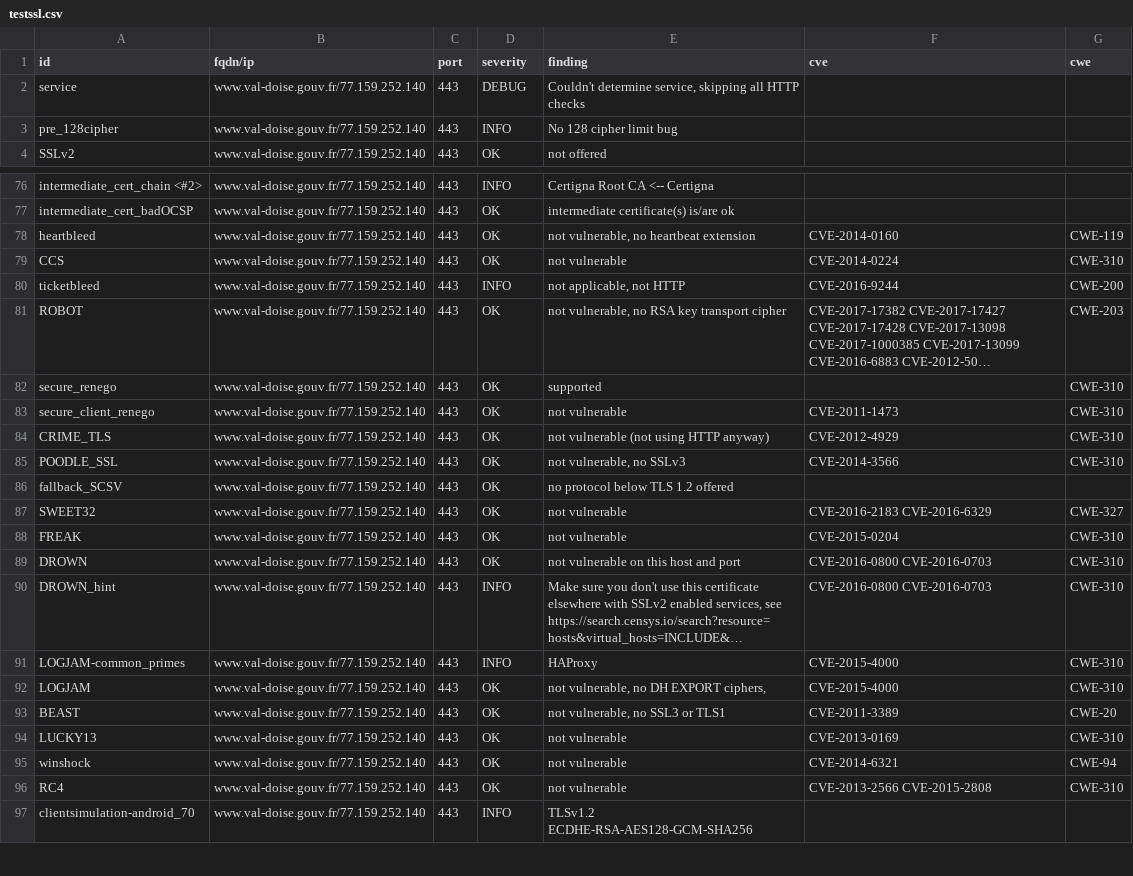
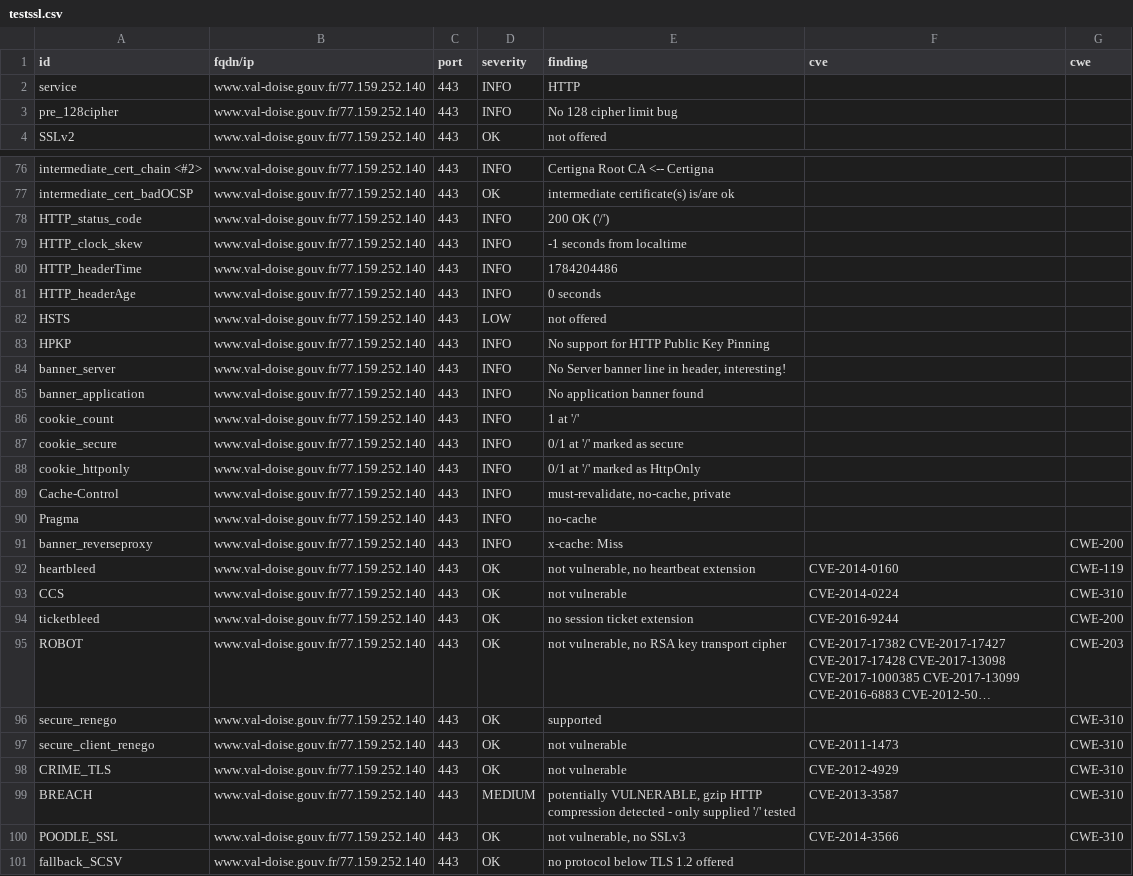
Before and after one commit to dnum-mi/dashlord-extended, a CSV file: results/aHR0cHM6Ly93d3cudmFsLWRvaXNlLmdvdXYuZnI=/testssl.csv, drawn as a sheet; only a part is shown, gaps mark what is left out; the shorter side is filled out with more unchanged rows; long unchanged cells end in …; addresses are those after the commit; the diff covers the shown part only; the diff names each change by its address in the sheet, - before the commit and + after, or states it on an @@ line.

```diff
--- a/results/aHR0cHM6Ly93d3cudmFsLWRvaXNlLmdvdXYuZnI=/testssl.csv
+++ b/results/aHR0cHM6Ly93d3cudmFsLWRvaXNlLmdvdXYuZnI=/testssl.csv
-D2 (severity): DEBUG
+D2 (severity): INFO
-E2 (finding): Couldn't determine service, skipping all HTTP checks
+E2 (finding): HTTP
+row 78: HTTP_status_code | www.val-doise.gouv.fr/77.159.252.140 | 443 | INFO | 200 OK ('/')
+row 79: HTTP_clock_skew | www.val-doise.gouv.fr/77.159.252.140 | 443 | INFO | -1 seconds from localtime
+row 80: HTTP_headerTime | www.val-doise.gouv.fr/77.159.252.140 | 443 | INFO | 1784204486
+row 81: HTTP_headerAge | www.val-doise.gouv.fr/77.159.252.140 | 443 | INFO | 0 seconds
+row 82: HSTS | www.val-doise.gouv.fr/77.159.252.140 | 443 | LOW | not offered
+row 83: HPKP | www.val-doise.gouv.fr/77.159.252.140 | 443 | INFO | No support for HTTP Public Key Pinning
+row 84: banner_server | www.val-doise.gouv.fr/77.159.252.140 | 443 | INFO | No Server banner line in header, interesting!
+row 85: banner_application | www.val-doise.gouv.fr/77.159.252.140 | 443 | INFO | No application banner found
+row 86: cookie_count | www.val-doise.gouv.fr/77.159.252.140 | 443 | INFO | 1 at '/'
+row 87: cookie_secure | www.val-doise.gouv.fr/77.159.252.140 | 443 | INFO | 0/1 at '/' marked as secure
+row 88: cookie_httponly | www.val-doise.gouv.fr/77.159.252.140 | 443 | INFO | 0/1 at '/' marked as HttpOnly
+row 89: Cache-Control | www.val-doise.gouv.fr/77.159.252.140 | 443 | INFO | must-revalidate, no-cache, private
+row 90: Pragma | www.val-doise.gouv.fr/77.159.252.140 | 443 | INFO | no-cache
+row 91: banner_reverseproxy | www.val-doise.gouv.fr/77.159.252.140 | 443 | INFO | x-cache: Miss |  | CWE-200
-D94 (severity): INFO
+D94 (severity): OK
-E94 (finding): not applicable, not HTTP
+E94 (finding): no session ticket extension
-E98 (finding): not vulnerable (not using HTTP anyway)
+E98 (finding): not vulnerable
+row 99: BREACH | www.val-doise.gouv.fr/77.159.252.140 | 443 | MEDIUM | potentially VULNERABLE, gzip HTTP compression detected - only supplied '/' tested | CVE-2013-3587 | CWE-310
```
Also changed, not shown: 4 edited cells elsewhere in this file, 9 other files.
